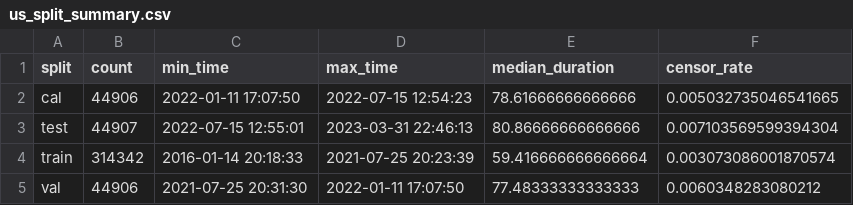
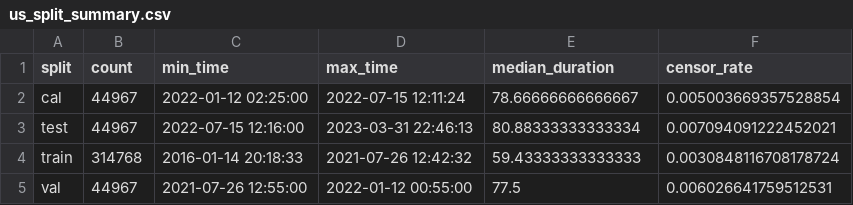
Before and after one commit to Coder-Win/ClearRoute, a CSV file: reports/phase0/us_split_summary.csv, drawn as a sheet.

```diff
--- a/reports/phase0/us_split_summary.csv
+++ b/reports/phase0/us_split_summary.csv
@@ -1,5 +1,5 @@
 split,count,min_time,max_time,median_duration,censor_rate
-cal,44906,2022-01-11 17:07:50,2022-07-15 12:54:23,78.61666666666666,0.005032735046541665
-test,44907,2022-07-15 12:55:01,2023-03-31 22:46:13,80.86666666666666,0.007103569599394304
-train,314342,2016-01-14 20:18:33,2021-07-25 20:23:39,59.416666666666664,0.003073086001870574
-val,44906,2021-07-25 20:31:30,2022-01-11 17:07:50,77.48333333333333,0.0060348283080212
+cal,44967,2022-01-12 02:25:00,2022-07-15 12:11:24,78.66666666666667,0.005003669357528854
+test,44967,2022-07-15 12:16:00,2023-03-31 22:46:13,80.88333333333334,0.007094091222452021
+train,314768,2016-01-14 20:18:33,2021-07-26 12:42:32,59.43333333333333,0.0030848116708178724
+val,44967,2021-07-26 12:55:00,2022-01-12 00:55:00,77.5,0.006026641759512531
```
Also changed, not shown: catboost_info/learn_error.tsv, catboost_info/test_error.tsv, 9 other files.
